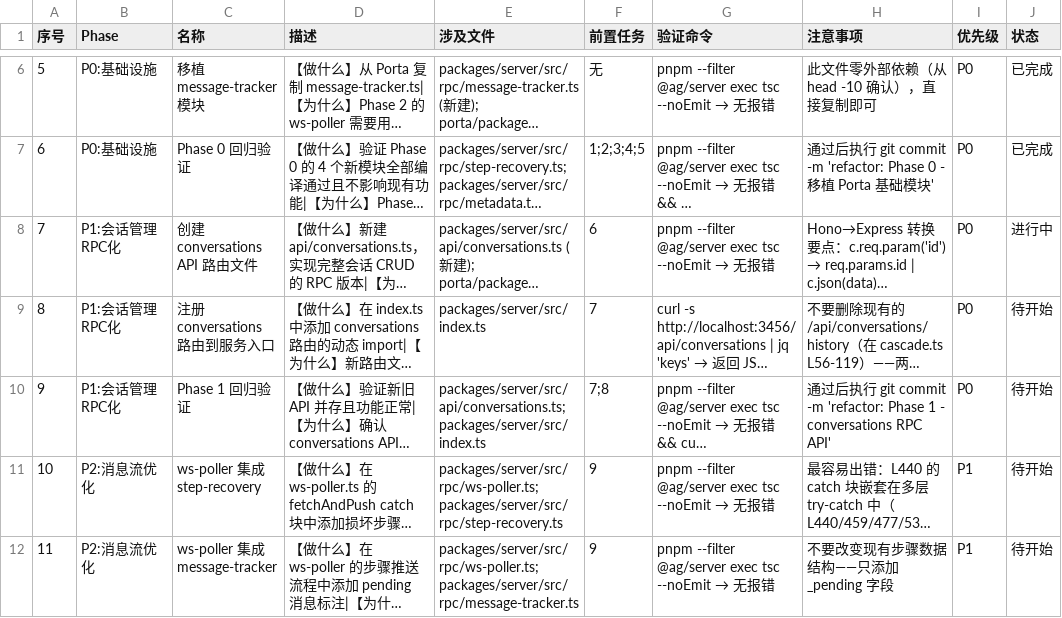
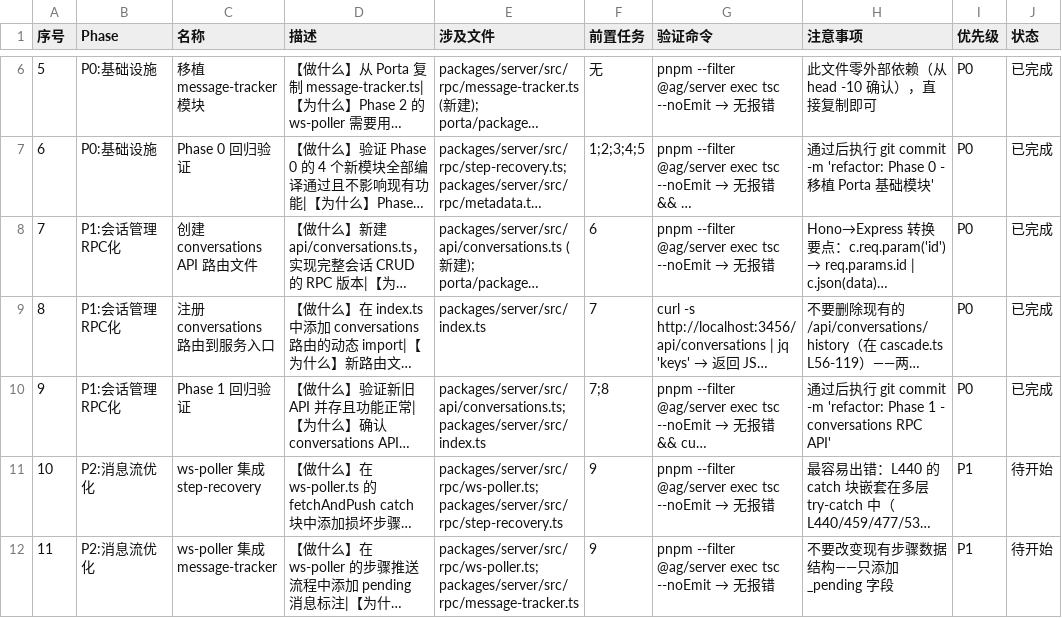
Before and after one commit to Nothing1024/antigravity-pilot, a CSV file: docs/rpc-migration-tasks.csv, drawn as a sheet; only a part is shown, gaps mark what is left out; long unchanged cells end in …; the diff names each change by its address in the sheet, - before the commit and + after, or states it on an @@ line.

Commit message:
refactor: Phase 1 - conversations RPC API

```diff
--- a/docs/rpc-migration-tasks.csv
+++ b/docs/rpc-migration-tasks.csv
-J8 (状态): 进行中
+J8 (状态): 已完成
-J9:J10 (状态): 待开始
+J9:J10 (状态): 已完成
```
Also changed, not shown: 2 other files.
